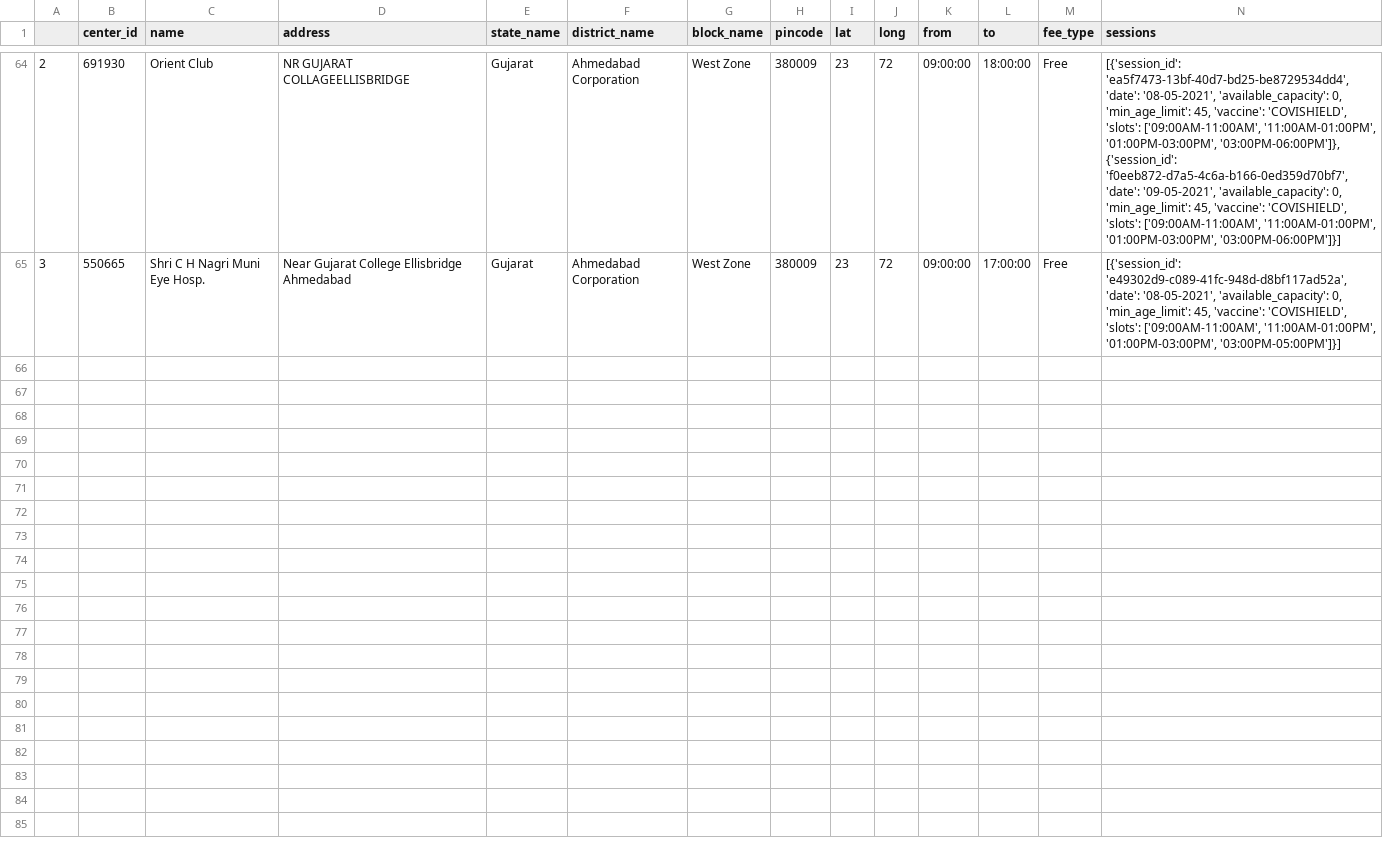
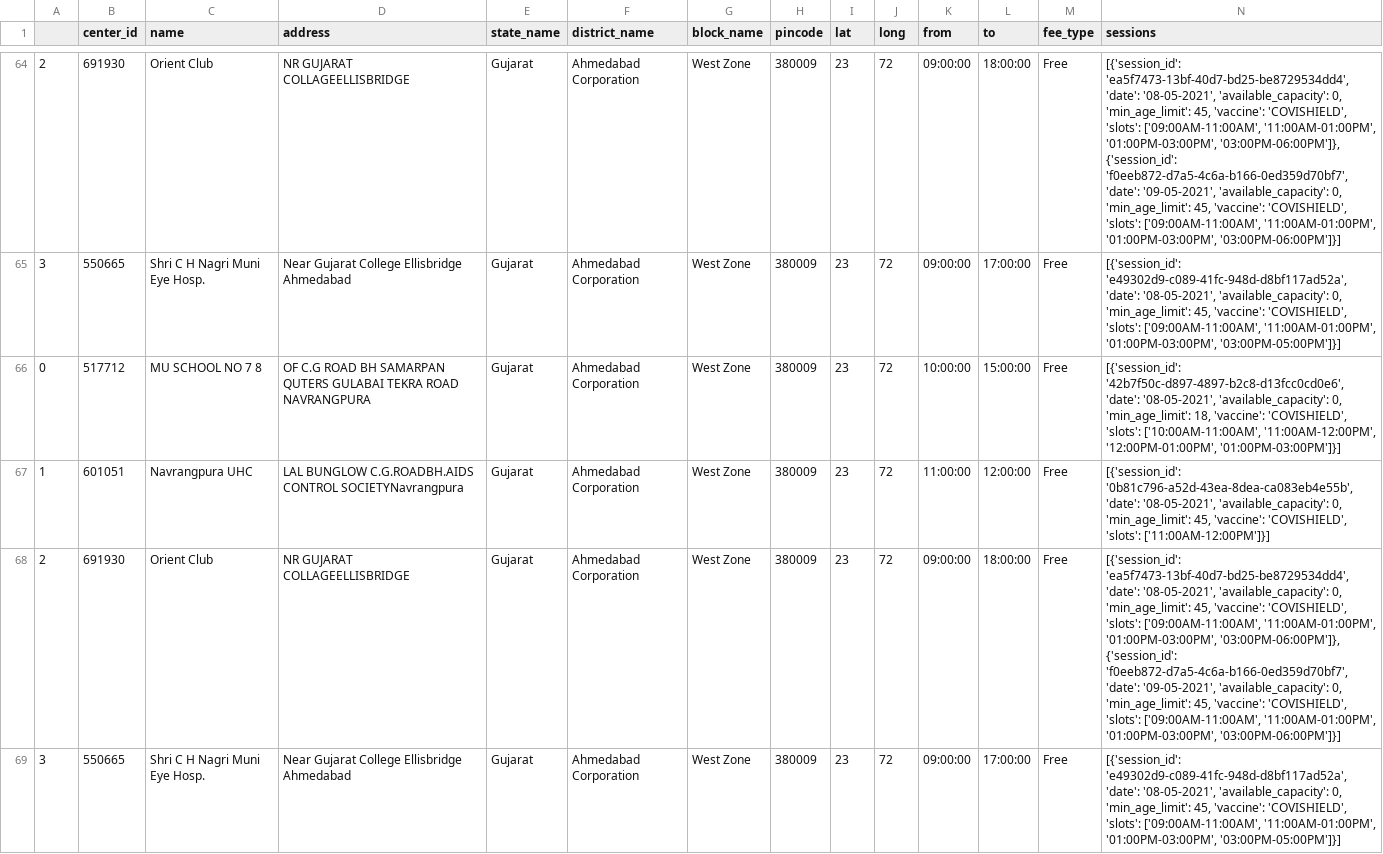
Before and after one commit to karmpatel216/vaccine-slot-notifier, a CSV file: response_data/pin/380009.csv, drawn as a sheet; only a part is shown, gaps mark what is left out; rows hold the shown columns only; the diff names each change by its address in the sheet, - before the commit and + after, or states it on an @@ line.

```diff
--- a/response_data/pin/380009.csv
+++ b/response_data/pin/380009.csv
+row 66: 0 | 517712 | MU SCHOOL NO 7 8 | OF C.G ROAD BH SAMARPAN QUTERS GULABAI TEKRA ROAD NAVRANGPURA | Gujarat | Ahmedabad Corporation | West Zone | 380009 | 23 | 72 | 10:00:00 | 15:00:00 | Free | [{'session_id': '42b7f50c-d897-4897-b2c8-d13fcc0cd0e6', 'date': '08-05-2021', 'available_capacity': 0, 'min_age_limit': 18, 'vaccine': 'COVISHIELD', 'slots': ['10:00AM-11:00AM', '11:00AM-12:00PM', '12:00PM-01:00PM', '01:00PM-03:00PM']}]
+row 67: 1 | 601051 | Navrangpura UHC | LAL BUNGLOW C.G.ROADBH.AIDS CONTROL SOCIETYNavrangpura | Gujarat | Ahmedabad Corporation | West Zone | 380009 | 23 | 72 | 11:00:00 | 12:00:00 | Free | [{'session_id': '0b81c796-a52d-43ea-8dea-ca083eb4e55b', 'date': '08-05-2021', 'available_capacity': 0, 'min_age_limit': 45, 'vaccine': 'COVISHIELD', 'slots': ['11:00AM-12:00PM']}]
+row 68: 2 | 691930 | Orient Club | NR GUJARAT COLLAGEELLISBRIDGE | Gujarat | Ahmedabad Corporation | West Zone | 380009 | 23 | 72 | 09:00:00 | 18:00:00 | Free | [{'session_id': 'ea5f7473-13bf-40d7-bd25-be8729534dd4', 'date': '08-05-2021', 'available_capacity': 0, 'min_age_limit': 45, 'vaccine': 'COVISHIELD', 'slots': ['09:00AM-11:00AM', '11:00AM-01:00PM', '01:00PM-03:00PM', '03:00PM-06:00PM']}, {'session_id': 'f0eeb872-d7a5-4c6a-b166-0ed359d70bf7', 'date': '09-05-2021', 'available_capacity': 0, 'min_age_limit': 45, 'vaccine': 'COVISHIELD', 'slots': ['09:00AM-11:00AM', '11:00AM-01:00PM', '01:00PM-03:00PM', '03:00PM-06:00PM']}]
+row 69: 3 | 550665 | Shri C H Nagri Muni Eye Hosp. | Near Gujarat College Ellisbridge Ahmedabad | Gujarat | Ahmedabad Corporation | West Zone | 380009 | 23 | 72 | 09:00:00 | 17:00:00 | Free | [{'session_id': 'e49302d9-c089-41fc-948d-d8bf117ad52a', 'date': '08-05-2021', 'available_capacity': 0, 'min_age_limit': 45, 'vaccine': 'COVISHIELD', 'slots': ['09:00AM-11:00AM', '11:00AM-01:00PM', '01:00PM-03:00PM', '03:00PM-05:00PM']}]
```
Also changed, not shown: response_data/pin/370110.csv, response_data/pin/380006.csv, 14 other files.
